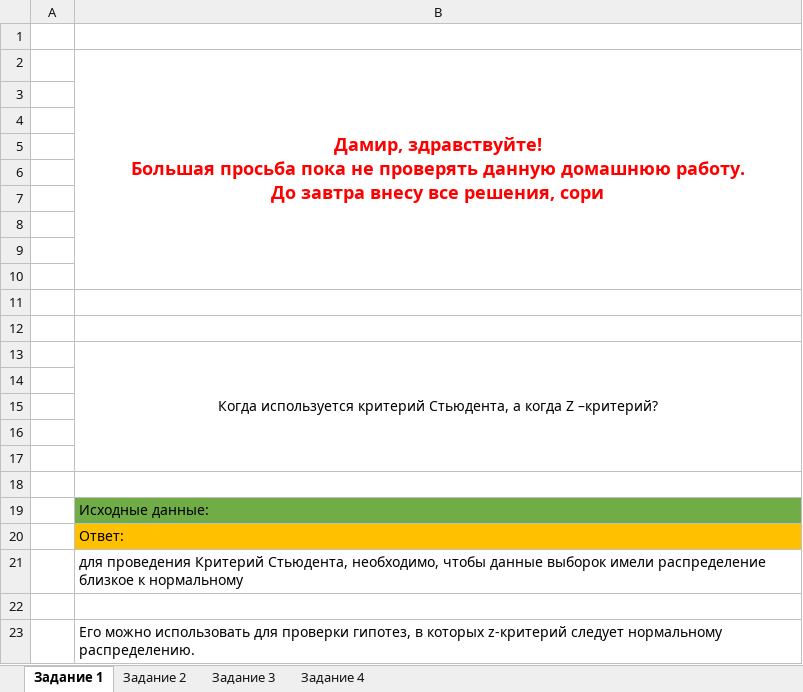
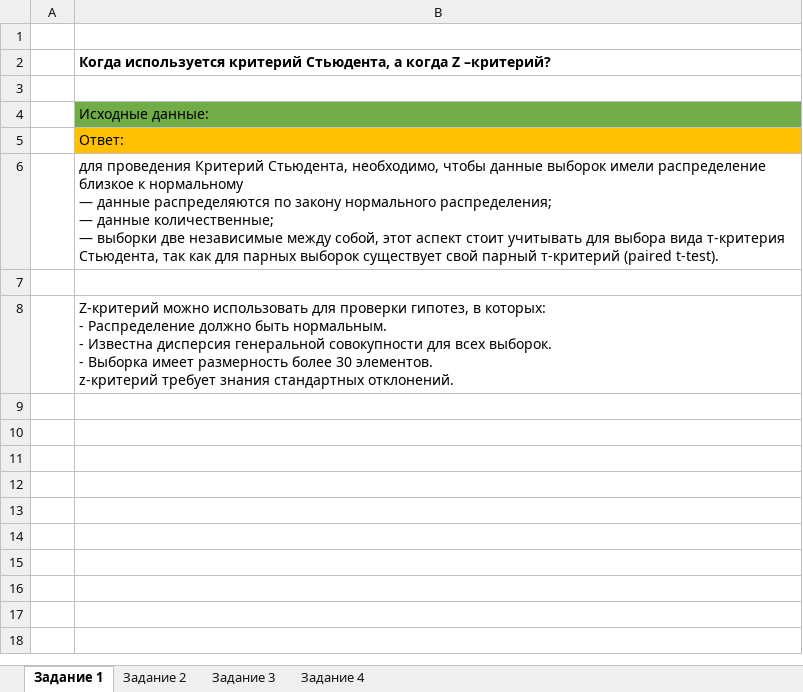
Before and after one commit to PaulOvchinnikov/G3728_probability-mathstatistics, an Excel workbook: ТерВерСтат _ДЗ_Урок5.xlsx, sheet Задание 1, drawn as a sheet; values as stored, in another font and other column widths than the file's, no borders; removed rows and columns are numbered as before the commit, all else as after; ↵ is a line break in a cell; the diff names each change by its address in the sheet, - before the commit and + after, or states it on an @@ line.

```diff
--- a/ТерВерСтат _ДЗ_Урок5.xlsx (sheet Задание 1)
+++ b/ТерВерСтат _ДЗ_Урок5.xlsx (sheet Задание 1)
-row 2:  | Дамир, здравствуйте! ↵ Большая просьба пока не проверять данную домашнюю работу. ↵ До завтра внесу все решения, сори
-row 3: (empty)
-row 4: (empty)
-row 5: (empty)
-row 6: (empty)
-row 7: (empty)
-row 8: (empty)
-row 9: (empty)
-row 10: (empty)
-row 11: (empty)
-row 12: (empty)
@@ B2 bold: off → on, alignment: center → left @@
-B13:B17 merged
-row 14: (empty)
-row 15: (empty)
-row 16: (empty)
-row 17: (empty)
-B6: …к нормальному
+B6: …к нормальному ↵ — данные распределяются по закону нормального распределения; ↵ — данные количественные; ↵ — выборки две независимые между собой, этот аспект стоит учитывать для выбора вида т-критерия Стьюдента, так как для парных выборок существует свой парный т-критерий (paired t-test).
-B8: Его можно использовать для проверки гипотез, в которых z-критерий следует нормальному распределению.
+B8: Z-критерий можно использовать для проверки гипотез, в которых: ↵ - Распределение должно быть нормальным. ↵ - Известна дисперсия генеральной совокупности для всех выборок. ↵ - Выборка имеет размерность более 30 элементов. ↵ z-критерий требует знания стандартных отклонений.
```
Also changed, not shown: sheet Задание 3, sheet Задание 4, sheet Задание 2, charts or pictures, 5 other files.
